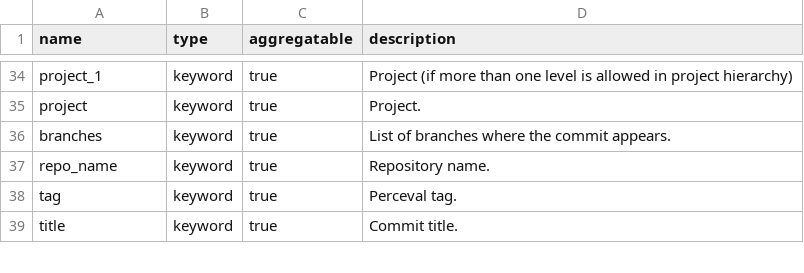
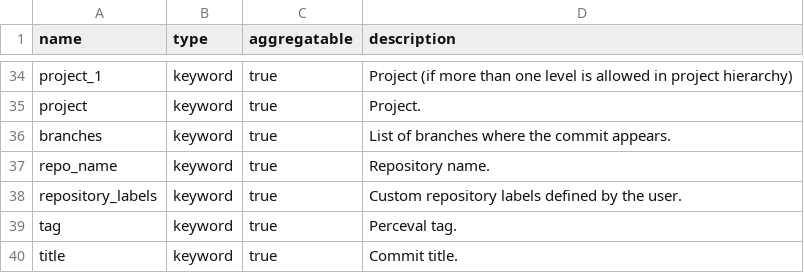
Before and after one commit to chaoss/grimoirelab-elk, a CSV file: schema/git.csv, drawn as a sheet; only a part is shown, gaps mark what is left out; the diff names each change by its address in the sheet, - before the commit and + after, or states it on an @@ line.

Commit message:
[schema] Add `repository_labels` attribute
This code includes to the enriched data schemas the attribute
`repository_labels`.

Signed-off-by: Valerio Cosentino <valcos@bitergia.com>

```diff
--- a/schema/git.csv
+++ b/schema/git.csv
+row 38: repository_labels | keyword | true | Custom repository labels defined by the user.
```
Also changed, not shown: schema/gerrit.csv, schema/github_issues.csv, 14 other files.
